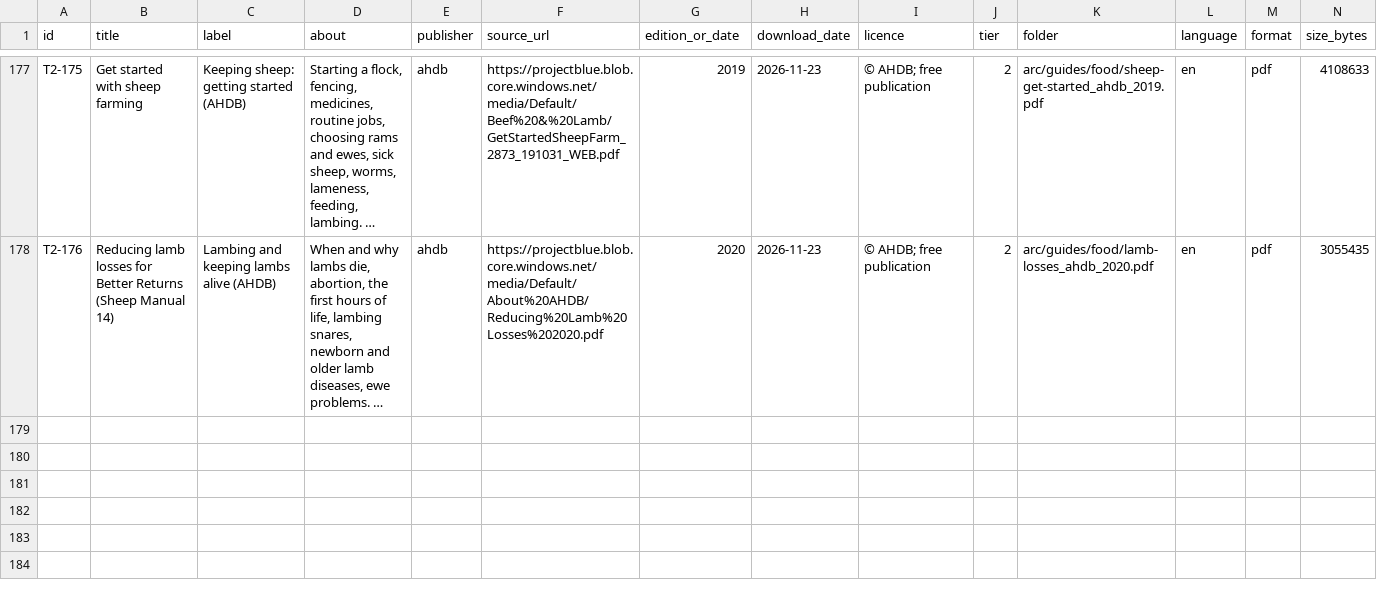
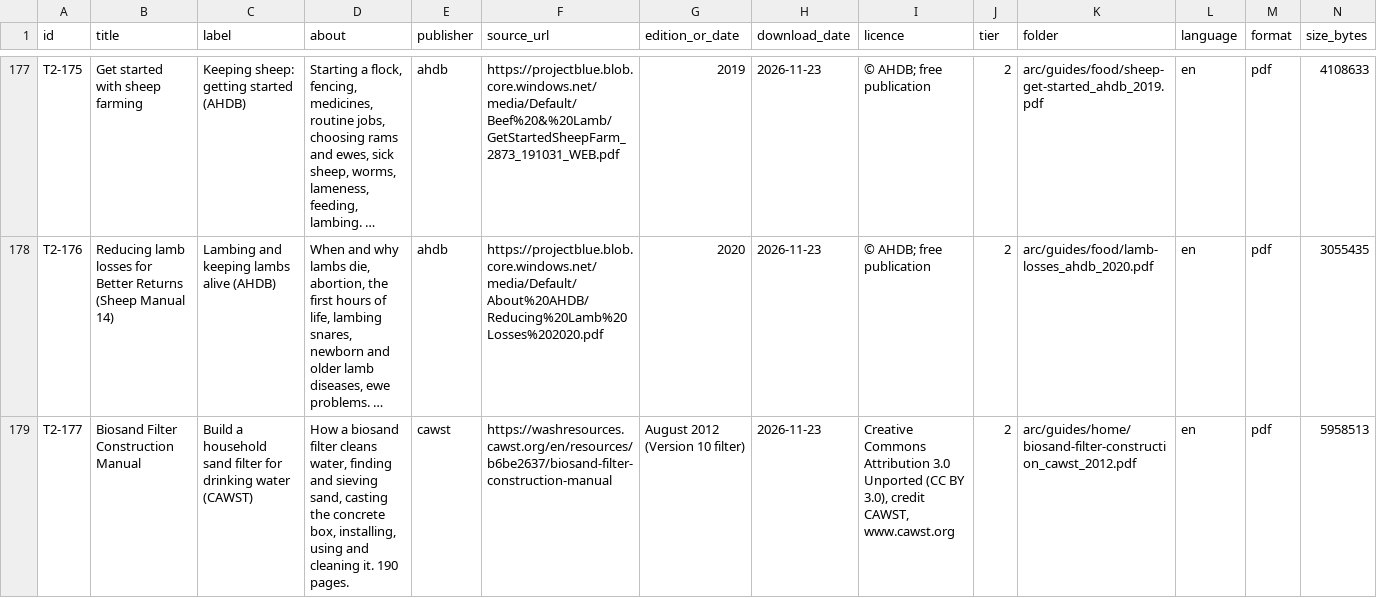
Before and after one commit to hbarakat140/knowledge-arc, a CSV file: catalog/catalog.csv, drawn as a sheet; only a part is shown, gaps mark what is left out; long unchanged cells end in …; rows hold the shown columns only; the diff covers the shown part only; the diff names each change by its address in the sheet, - before the commit and + after, or states it on an @@ line.

```diff
--- a/catalog/catalog.csv
+++ b/catalog/catalog.csv
+row 179: T2-177 | Biosand Filter Construction Manual | Build a household sand filter for drinking water (CAWST) | How a biosand filter cleans water, finding and sieving sand, casting the concrete box, installing, using and cleaning it. 190 pages. | cawst | https://washresources.cawst.org/en/resources/b6be2637/biosand-filter-construction-manual | August 2012 (Version 10 filter) | 2026-11-23 | Creative Commons Attribution 3.0 Unported (CC BY 3.0), credit CAWST, www.cawst.org | 2 | arc/guides/home/biosand-filter-construction_cawst_2012.pdf | en | pdf | 5958513
```
Also changed, not shown: 1 added row and 4 edited cells elsewhere in this file, catalog/coverage.csv, catalog/publishers.csv, 3 other files.
